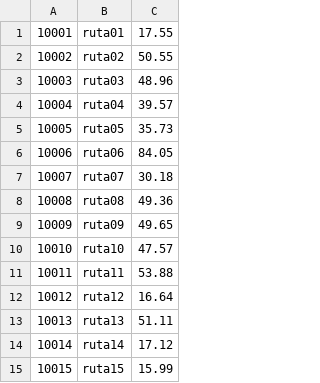
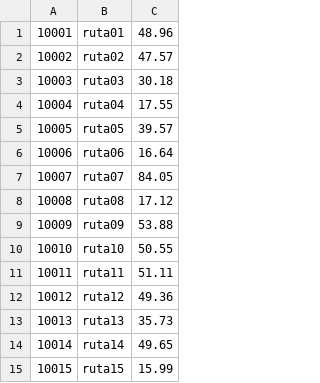
Before and after one commit to esaenz7/bigdataclass, a CSV file: tarea1/ruta.csv, drawn as a sheet.

```diff
--- a/tarea1/ruta.csv
+++ b/tarea1/ruta.csv
@@ -1,15 +1,15 @@
-10001,ruta01,17.55
-10002,ruta02,50.55
-10003,ruta03,48.96
-10004,ruta04,39.57
-10005,ruta05,35.73
-10006,ruta06,84.05
-10007,ruta07,30.18
-10008,ruta08,49.36
-10009,ruta09,49.65
-10010,ruta10,47.57
-10011,ruta11,53.88
-10012,ruta12,16.64
-10013,ruta13,51.11
-10014,ruta14,17.12
+10001,ruta01,48.96
+10002,ruta02,47.57
+10003,ruta03,30.18
+10004,ruta04,17.55
+10005,ruta05,39.57
+10006,ruta06,16.64
+10007,ruta07,84.05
+10008,ruta08,17.12
+10009,ruta09,53.88
+10010,ruta10,50.55
+10011,ruta11,51.11
+10012,ruta12,49.36
+10013,ruta13,35.73
+10014,ruta14,49.65
 10015,ruta15,15.99
```
Also changed, not shown: tarea1/actividad.csv, tarea1/ciclista.csv.
